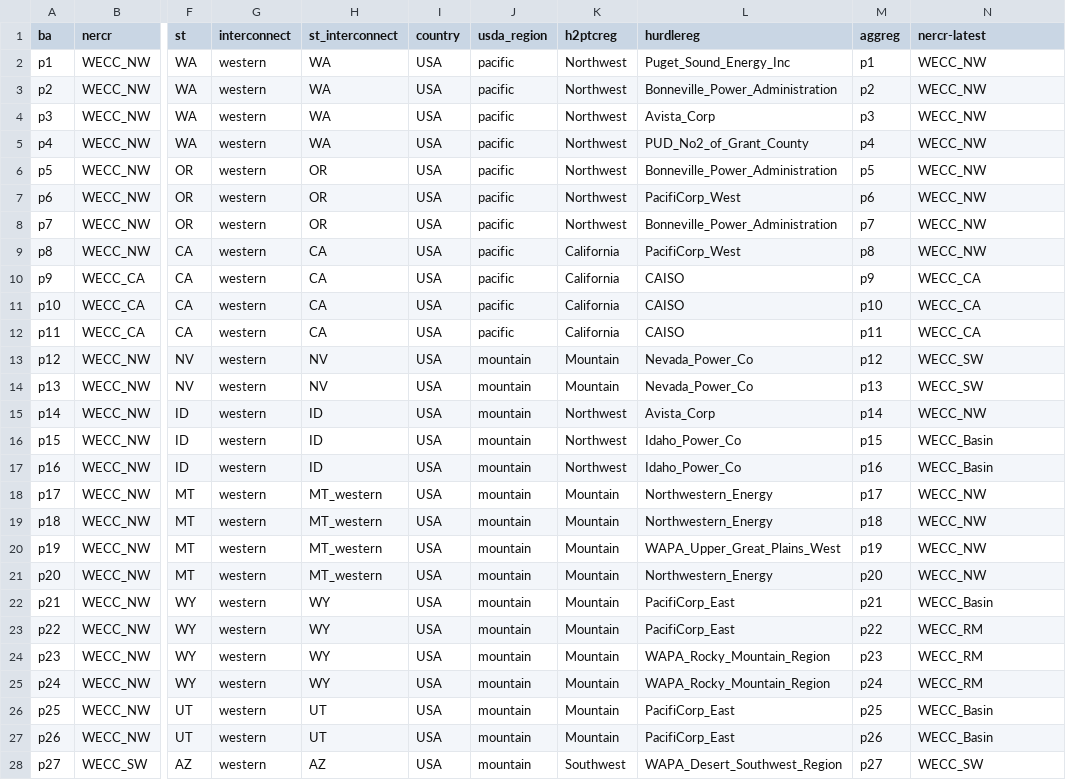
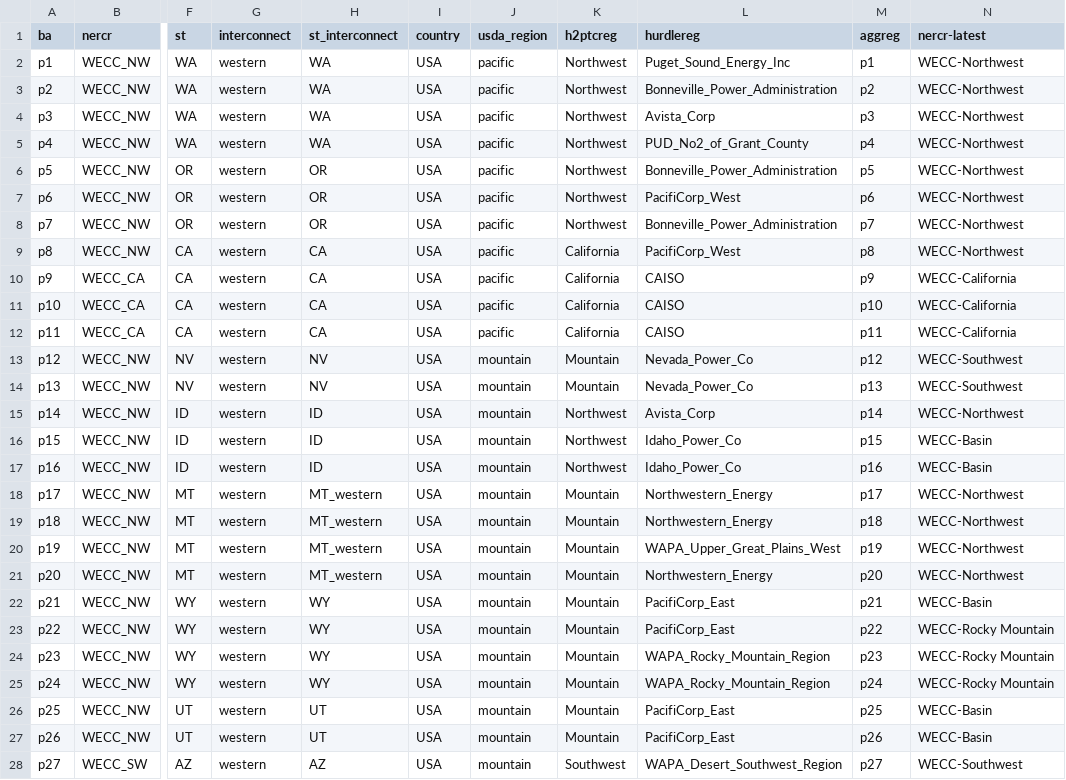
Before and after one commit to PowerGenome/PowerGenome-tools, a CSV file: data/hierarchy.csv, drawn as a sheet; only a part is shown, gaps mark what is left out; the diff covers the shown part only; the diff names each change by its address in the sheet, - before the commit and + after, or states it on an @@ line.

Commit message:
Update nerc latest names to match NERC LTRA report
Match the names used in powergenome-data

```diff
--- a/data/hierarchy.csv
+++ b/data/hierarchy.csv
-N2:N9 (nercr-latest): WECC_NW
+N2:N9 (nercr-latest): WECC-Northwest
-N10:N12 (nercr-latest): WECC_CA
+N10:N12 (nercr-latest): WECC-California
-N13:N14 (nercr-latest): WECC_SW
+N13:N14 (nercr-latest): WECC-Southwest
-N15 (nercr-latest): WECC_NW
+N15 (nercr-latest): WECC-Northwest
-N16:N17 (nercr-latest): WECC_Basin
+N16:N17 (nercr-latest): WECC-Basin
-N18:N21 (nercr-latest): WECC_NW
+N18:N21 (nercr-latest): WECC-Northwest
-N22 (nercr-latest): WECC_Basin
+N22 (nercr-latest): WECC-Basin
-N23:N25 (nercr-latest): WECC_RM
+N23:N25 (nercr-latest): WECC-Rocky Mountain
-N26:N27 (nercr-latest): WECC_Basin
+N26:N27 (nercr-latest): WECC-Basin
-N28 (nercr-latest): WECC_SW
+N28 (nercr-latest): WECC-Southwest
```
Also changed, not shown: 53 edited cells elsewhere in this file.
